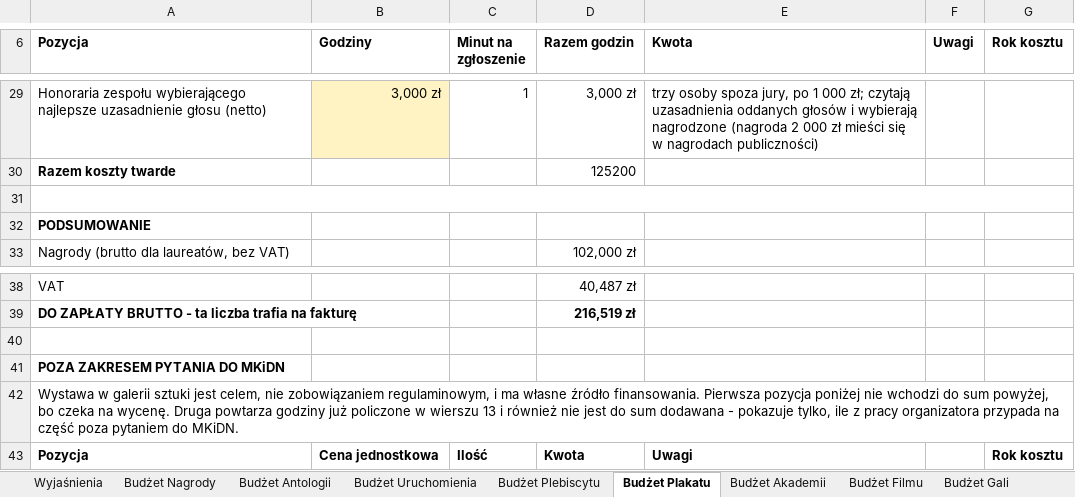
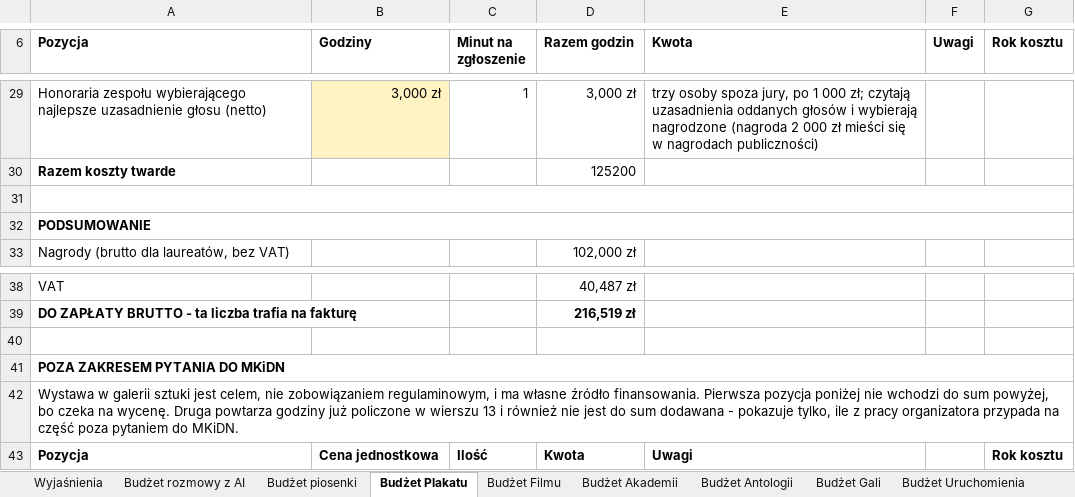
Before and after one commit to kolbinski/konstela, an Excel workbook: budzet-edycji-pierwszej.xlsx, sheet Budżet Plakatu, drawn as a sheet; only a part is shown, gaps mark what is left out; values as stored, in another font and other column widths than the file's, no borders; the diff names each change by its address in the sheet, - before the commit and + after, or states it on an @@ line.

```diff
--- a/budzet-edycji-pierwszej.xlsx (sheet Budżet Plakatu)
+++ b/budzet-edycji-pierwszej.xlsx (sheet Budżet Plakatu)
-sheet tab: Budżet Nagrody
+sheet tab: Budżet rozmowy z AI
-sheet tab: Budżet Plebiscytu
+sheet tab: Budżet piosenki
@@ sheet tab order changed: Wyjaśnienia | Budżet rozmowy z AI | Budżet piosenki | Budżet Plakatu | Budżet Filmu | Budżet Akademii | Budżet Antologii | Budżet Gali | Budżet Uruchomienia @@
+A32:G32 merged
+A41:G41 merged
+A42:G42 merged
```
Also changed, not shown: sheet Wyjaśnienia, sheet Budżet Akademii, sheet Budżet rozmowy z AI, sheet Budżet Antologii, formulas that keep their value, 22 other files.
